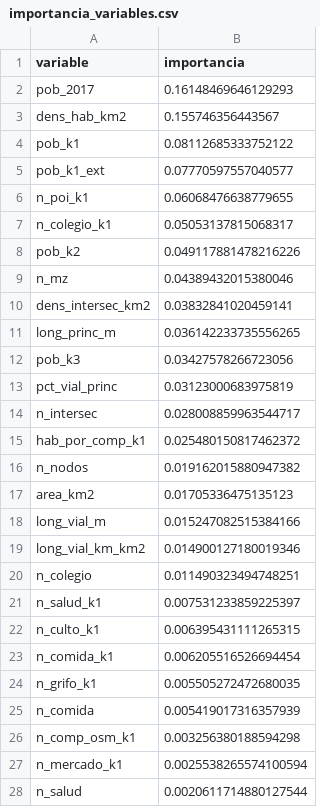
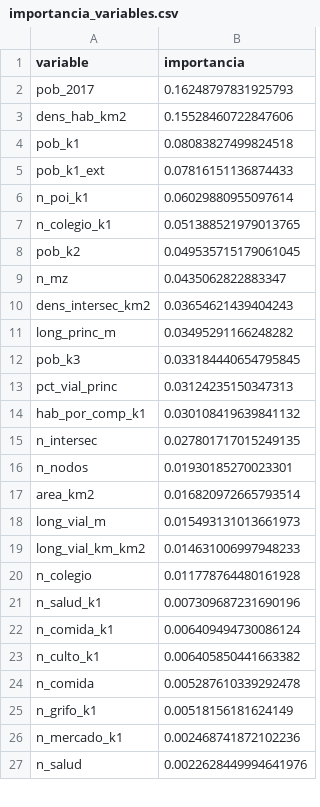
Before and after one commit to PaoloRivera/sigret-aqp, a CSV file: resultados/importancia_variables.csv, drawn as a sheet; only a part is shown; the diff covers the shown part only.

```diff
--- a/resultados/importancia_variables.csv
+++ b/resultados/importancia_variables.csv
@@ -1,28 +1,27 @@
 variable,importancia
-pob_2017,0.16148469646129293
-dens_hab_km2,0.155746356443567
-pob_k1,0.08112685333752122
-pob_k1_ext,0.07770597557040577
-n_poi_k1,0.06068476638779655
-n_colegio_k1,0.05053137815068317
-pob_k2,0.049117881478216226
-n_mz,0.04389432015380046
-dens_intersec_km2,0.03832841020459141
-long_princ_m,0.036142233735556265
-pob_k3,0.03427578266723056
-pct_vial_princ,0.03123000683975819
-n_intersec,0.028008859963544717
-hab_por_comp_k1,0.025480150817462372
-n_nodos,0.019162015880947382
-area_km2,0.01705336475135123
-long_vial_m,0.015247082515384166
-long_vial_km_km2,0.014900127180019346
-n_colegio,0.011490323494748251
-n_salud_k1,0.007531233859225397
-n_culto_k1,0.006395431111265315
-n_comida_k1,0.006205516526694454
-n_grifo_k1,0.005505272472680035
-n_comida,0.005419017316357939
-n_comp_osm_k1,0.003256380188594298
-n_mercado_k1,0.0025538265574100594
-n_salud,0.0020611714880127544
+pob_2017,0.16248797831925793
+dens_hab_km2,0.15528460722847606
+pob_k1,0.08083827499824518
+pob_k1_ext,0.07816151136874433
+n_poi_k1,0.06029880955097614
+n_colegio_k1,0.051388521979013765
+pob_k2,0.049535715179061045
+n_mz,0.0435062822883347
+dens_intersec_km2,0.03654621439404243
+long_princ_m,0.03495291166248282
+pob_k3,0.033184440654795845
+pct_vial_princ,0.03124235150347313
+hab_por_comp_k1,0.030108419639841132
+n_intersec,0.027801717015249135
+n_nodos,0.01930185270023301
+area_km2,0.016820972665793514
+long_vial_m,0.015493131013661973
+long_vial_km_km2,0.014631006997948233
+n_colegio,0.011778764480161928
+n_salud_k1,0.007309687231690196
+n_comida_k1,0.006409494730086124
+n_culto_k1,0.006405850441663382
+n_comida,0.005287610339292478
+n_grifo_k1,0.00518156181624149
+n_mercado_k1,0.002468741872102236
+n_salud,0.0022628449994641976
```
Also changed, not shown: 3 added rows, 2 removed rows and 8 edited cells elsewhere in this file, resultados/analisis_aoa.csv, resultados/analisis_cv_pliegues.csv, 41 other files.
